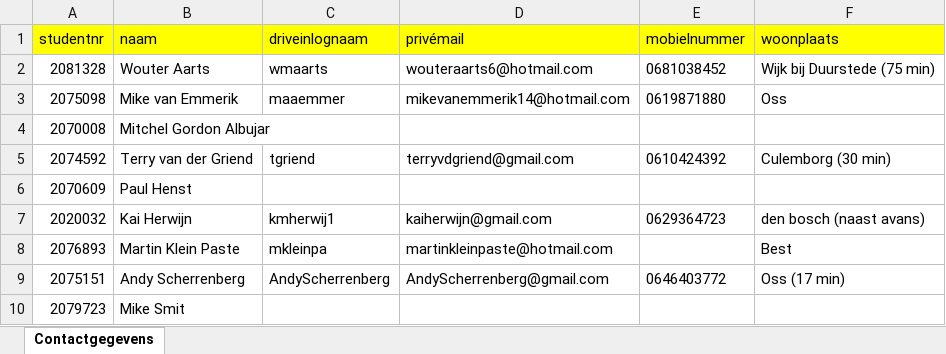
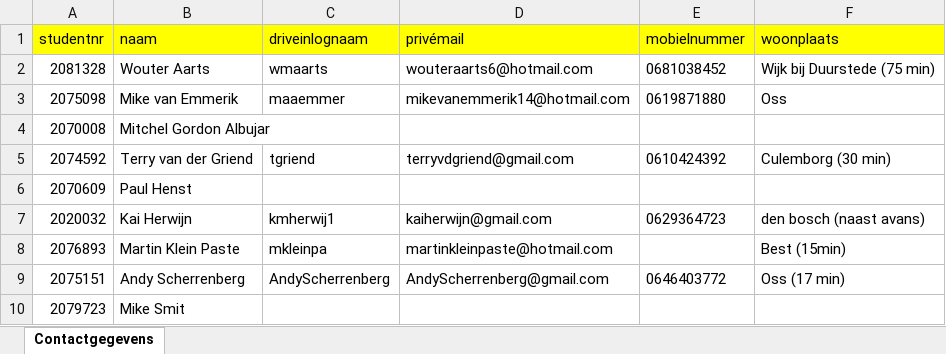
Before and after one commit to Spirit-Balanceholder/PROJ2_V_42IN02VTSOa, an Excel workbook: Projectleden.xlsx, sheet Contactgegevens, drawn as a sheet; values as stored, in another font and other column widths than the file's, no borders; the diff names each change by its address in the sheet, - before the commit and + after, or states it on an @@ line.

Commit message:
reistijd

```diff
--- a/Projectleden.xlsx (sheet Contactgegevens)
+++ b/Projectleden.xlsx (sheet Contactgegevens)
-F8 (woonplaats): Best
+F8 (woonplaats): Best (15min)
```
